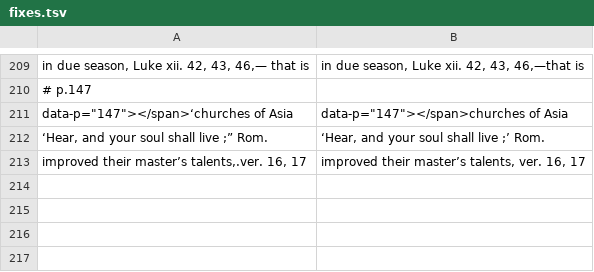
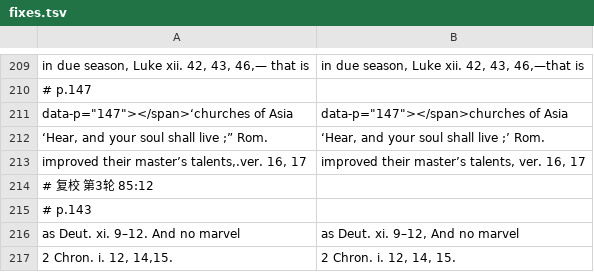
Before and after one commit to whcjb/whcjb.github.io, a TSV file: pierson_raw/psalms/psalm85/fixes.tsv, drawn as a sheet; only a part is shown, gaps mark what is left out; the diff names each change by its address in the sheet, - before the commit and + after, or states it on an @@ line.

```diff
--- a/pierson_raw/psalms/psalm85/fixes.tsv
+++ b/pierson_raw/psalms/psalm85/fixes.tsv
+row 214: # 复校 第3轮 85:12
+row 215: # p.143
+row 216: as Deut. xi. 9–12. And no marvel | as Deut. xi. 9–12, And no marvel
+row 217: 2 Chron. i. 12, 14,15. | 2 Chron. i. 12, 14, 15.
```
Also changed, not shown: 2 other files.
